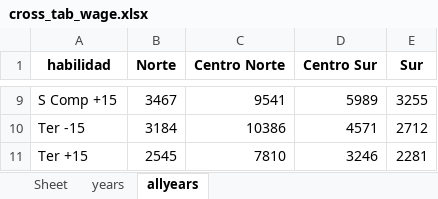
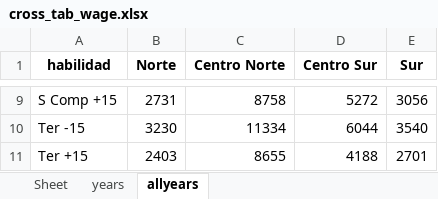
Before and after one commit to Danielmoya21/codigo_migracion, an Excel workbook: src/results/chile/cross_tab_wage.xlsx, sheet allyears, drawn as a sheet; only a part is shown, gaps mark what is left out; values as stored, in another font and other column widths than the file's, no borders; the diff covers the shown part only; the diff names each change by its address in the sheet, - before the commit and + after, or states it on an @@ line.

```diff
--- a/src/results/chile/cross_tab_wage.xlsx (sheet allyears)
+++ b/src/results/chile/cross_tab_wage.xlsx (sheet allyears)
-B9 (Norte): 3467
+B9 (Norte): 2731
-C9 (Centro Norte): 9541
+C9 (Centro Norte): 8758
-D9 (Centro Sur): 5989
+D9 (Centro Sur): 5272
-E9 (Sur): 3255
+E9 (Sur): 3056
-B10 (Norte): 3184
+B10 (Norte): 3230
-C10 (Centro Norte): 10386
+C10 (Centro Norte): 11334
-D10 (Centro Sur): 4571
+D10 (Centro Sur): 6044
-E10 (Sur): 2712
+E10 (Sur): 3540
-B11 (Norte): 2545
+B11 (Norte): 2403
-C11 (Centro Norte): 7810
+C11 (Centro Norte): 8655
-D11 (Centro Sur): 3246
+D11 (Centro Sur): 4188
-E11 (Sur): 2281
+E11 (Sur): 2701
```
Also changed, not shown: 28 edited cells and cell formats elsewhere in this sheet, sheet years, src/codigo/reviewers/results/salario.xlsx, src/results/chile/cross_tab_employment.xlsx, 34 other files.
